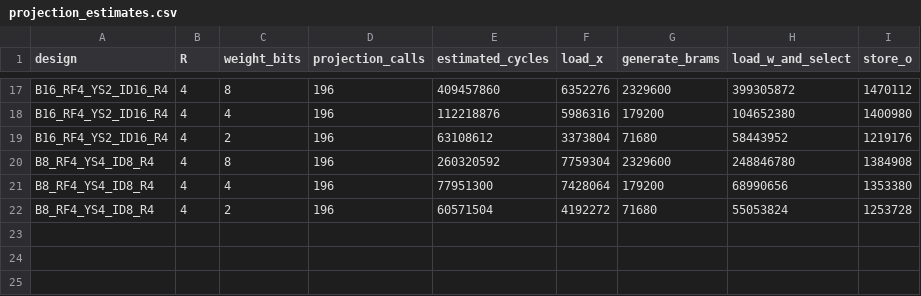
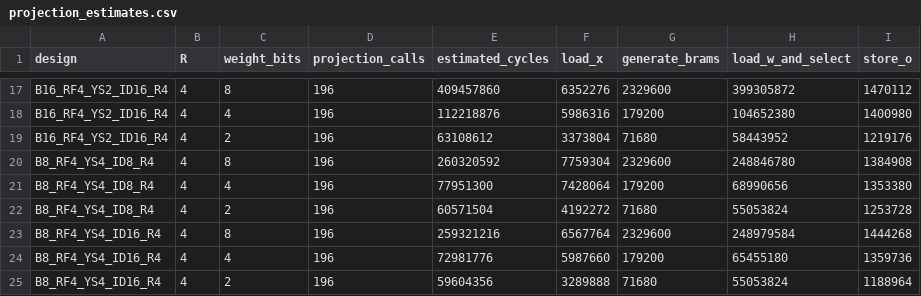
Before and after one commit to IoannouKon/chipyard, a CSV file: generators/LUMIXED/verification/QWEN_RESULTS/projection_estimates.csv, drawn as a sheet; only a part is shown, gaps mark what is left out; the diff names each change by its address in the sheet, - before the commit and + after, or states it on an @@ line.

```diff
--- a/generators/LUMIXED/verification/QWEN_RESULTS/projection_estimates.csv
+++ b/generators/LUMIXED/verification/QWEN_RESULTS/projection_estimates.csv
+row 23: B8_RF4_YS4_ID16_R4 | 4 | 8 | 196 | 259321216 | 6567764 | 2329600 | 248979584 | 1444268
+row 24: B8_RF4_YS4_ID16_R4 | 4 | 4 | 196 | 72981776 | 5987660 | 179200 | 65455180 | 1359736
+row 25: B8_RF4_YS4_ID16_R4 | 4 | 2 | 196 | 59604356 | 3289888 | 71680 | 55053824 | 1188964
```
Also changed, not shown: generators/LUMIXED/verification/QWEN_RESULTS/configurations.csv, generators/LUMIXED/verification/QWEN_RESULTS/matmul_cycles.csv, 3 other files.
